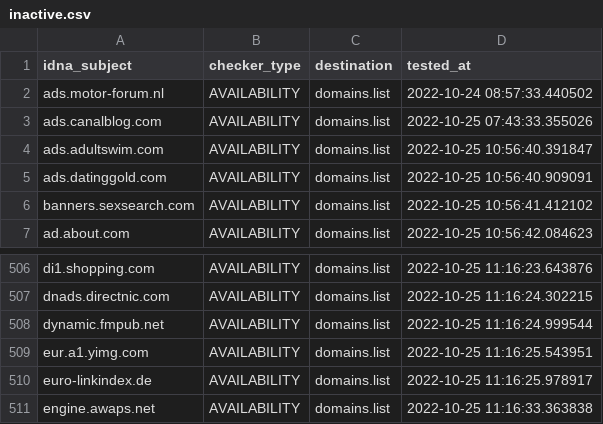
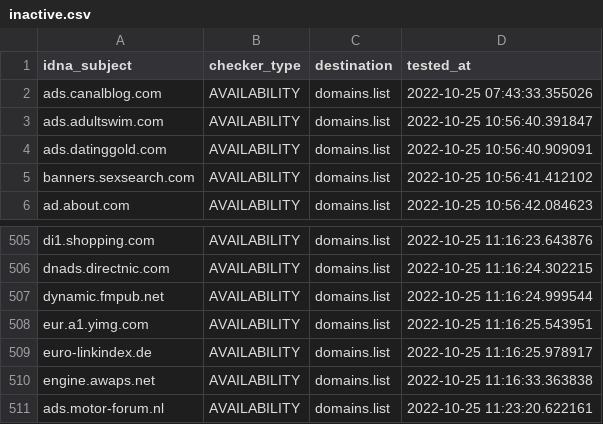
Before and after one commit to Ultimate-Hosts-Blacklist/Ads_Disconnect.me, a CSV file: .pyfunceble/inactive.csv, drawn as a sheet; only a part is shown, gaps mark what is left out; removed rows and columns are numbered as before the commit, all else as after; the diff names each change by its address in the sheet, - before the commit and + after, or states it on an @@ line.

```diff
--- a/.pyfunceble/inactive.csv
+++ b/.pyfunceble/inactive.csv
-row 2: ads.motor-forum.nl | AVAILABILITY | domains.list | 2022-10-24 08:57:33.440502
+row 511: ads.motor-forum.nl | AVAILABILITY | domains.list | 2022-10-25 11:23:20.622161
```
Also changed, not shown: 18 other files.
